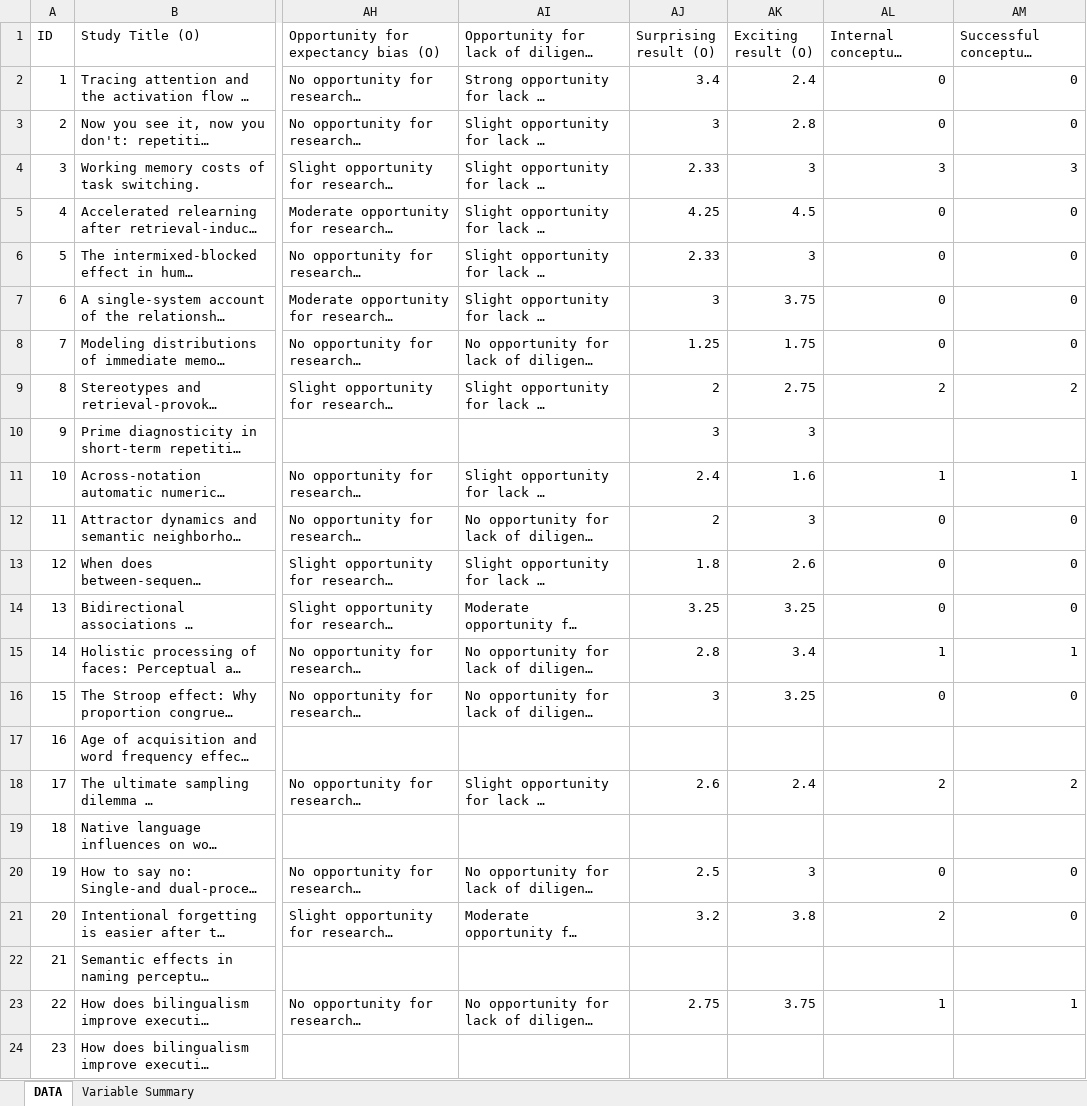
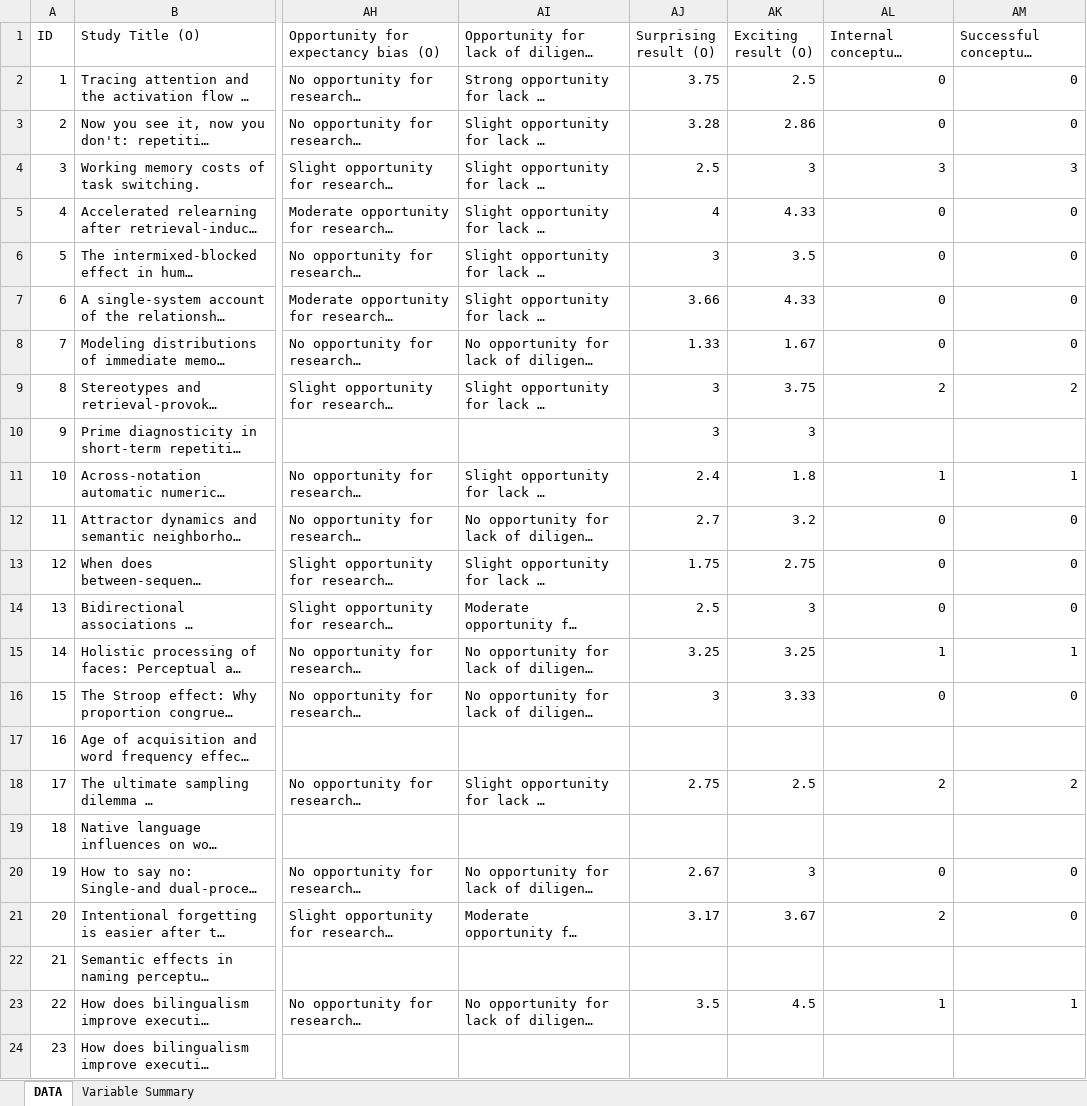
Before and after one commit to CenterForOpenScience/rpp, an Excel workbook: rpp_data.xlsx, sheet DATA, drawn as a sheet; only a part is shown, gaps mark what is left out; long unchanged cells end in …; values as stored, in another font and other column widths than the file's, no cell formats; charts and pictures not drawn; the diff covers the shown part only; the diff names each change by its address in the sheet, - before the commit and + after, or states it on an @@ line.

Commit message:
Received new dataset from Mallory on July 17 2015, double-checked differences and consolidated. Reran analyses and adjusted the tables in the GDoc, as requested by Brian (row 8+9 table 2, 17+18 S4).

```diff
--- a/rpp_data.xlsx (sheet DATA)
+++ b/rpp_data.xlsx (sheet DATA)
-AJ2 (Surprising result (O)): 3.4
+AJ2 (Surprising result (O)): 3.75
-AK2 (Exciting result (O)): 2.4
+AK2 (Exciting result (O)): 2.5
-AJ3 (Surprising result (O)): 3
+AJ3 (Surprising result (O)): 3.28
-AK3 (Exciting result (O)): 2.8
+AK3 (Exciting result (O)): 2.86
-AJ4 (Surprising result (O)): 2.33
+AJ4 (Surprising result (O)): 2.5
-AJ5 (Surprising result (O)): 4.25
+AJ5 (Surprising result (O)): 4
-AK5 (Exciting result (O)): 4.5
+AK5 (Exciting result (O)): 4.33
-AJ6 (Surprising result (O)): 2.33
+AJ6 (Surprising result (O)): 3
-AK6 (Exciting result (O)): 3
+AK6 (Exciting result (O)): 3.5
-AJ7 (Surprising result (O)): 3
+AJ7 (Surprising result (O)): 3.66
-AK7 (Exciting result (O)): 3.75
+AK7 (Exciting result (O)): 4.33
-AJ8 (Surprising result (O)): 1.25
+AJ8 (Surprising result (O)): 1.33
-AK8 (Exciting result (O)): 1.75
+AK8 (Exciting result (O)): 1.67
-AJ9 (Surprising result (O)): 2
+AJ9 (Surprising result (O)): 3
-AK9 (Exciting result (O)): 2.75
+AK9 (Exciting result (O)): 3.75
-AK11 (Exciting result (O)): 1.6
+AK11 (Exciting result (O)): 1.8
-AJ12 (Surprising result (O)): 2
+AJ12 (Surprising result (O)): 2.7
-AK12 (Exciting result (O)): 3
+AK12 (Exciting result (O)): 3.2
-AJ13 (Surprising result (O)): 1.8
+AJ13 (Surprising result (O)): 1.75
-AK13 (Exciting result (O)): 2.6
+AK13 (Exciting result (O)): 2.75
-AJ14 (Surprising result (O)): 3.25
+AJ14 (Surprising result (O)): 2.5
-AK14 (Exciting result (O)): 3.25
+AK14 (Exciting result (O)): 3
-AJ15 (Surprising result (O)): 2.8
+AJ15 (Surprising result (O)): 3.25
-AK15 (Exciting result (O)): 3.4
+AK15 (Exciting result (O)): 3.25
-AK16 (Exciting result (O)): 3.25
+AK16 (Exciting result (O)): 3.33
-AJ18 (Surprising result (O)): 2.6
+AJ18 (Surprising result (O)): 2.75
-AK18 (Exciting result (O)): 2.4
+AK18 (Exciting result (O)): 2.5
-AJ20 (Surprising result (O)): 2.5
+AJ20 (Surprising result (O)): 2.67
-AJ21 (Surprising result (O)): 3.2
+AJ21 (Surprising result (O)): 3.17
-AK21 (Exciting result (O)): 3.8
+AK21 (Exciting result (O)): 3.67
-AJ23 (Surprising result (O)): 2.75
+AJ23 (Surprising result (O)): 3.5
-AK23 (Exciting result (O)): 3.75
+AK23 (Exciting result (O)): 4.5
```
Also changed, not shown: 151 edited cells elsewhere in this sheet, cell formats, 6 other files.
